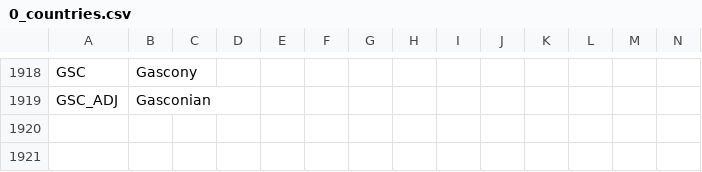
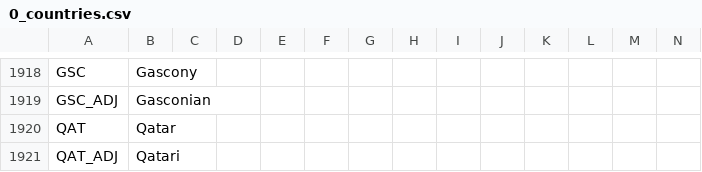
Before and after one commit to Nivaturimika/DoD-Alice-MP, a CSV file: DoD-Alice-MP/assets/localisation/en-US/0_countries.csv, drawn as a sheet; only a part is shown, gaps mark what is left out; rows hold the shown columns only; the diff names each change by its address in the sheet, - before the commit and + after, or states it on an @@ line.

Commit message:
qatar

```diff
--- a/DoD-Alice-MP/assets/localisation/en-US/0_countries.csv
+++ b/DoD-Alice-MP/assets/localisation/en-US/0_countries.csv
+row 1920: QAT | Qatar
+row 1921: QAT_ADJ | Qatari
```
Also changed, not shown: 6 other files.
